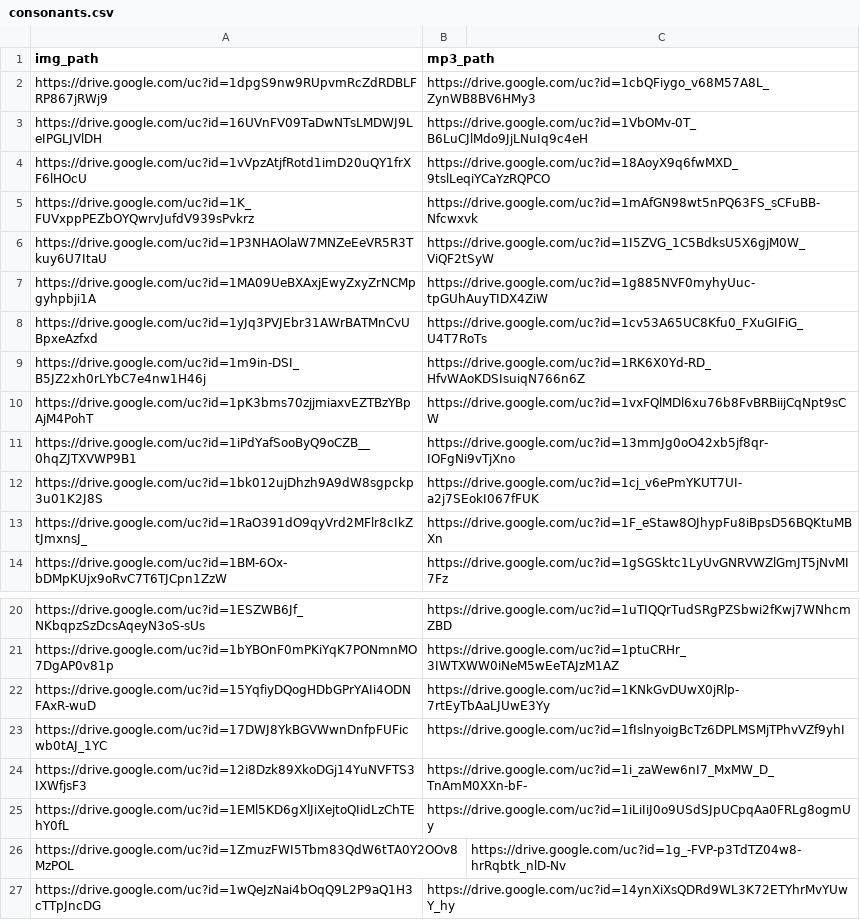
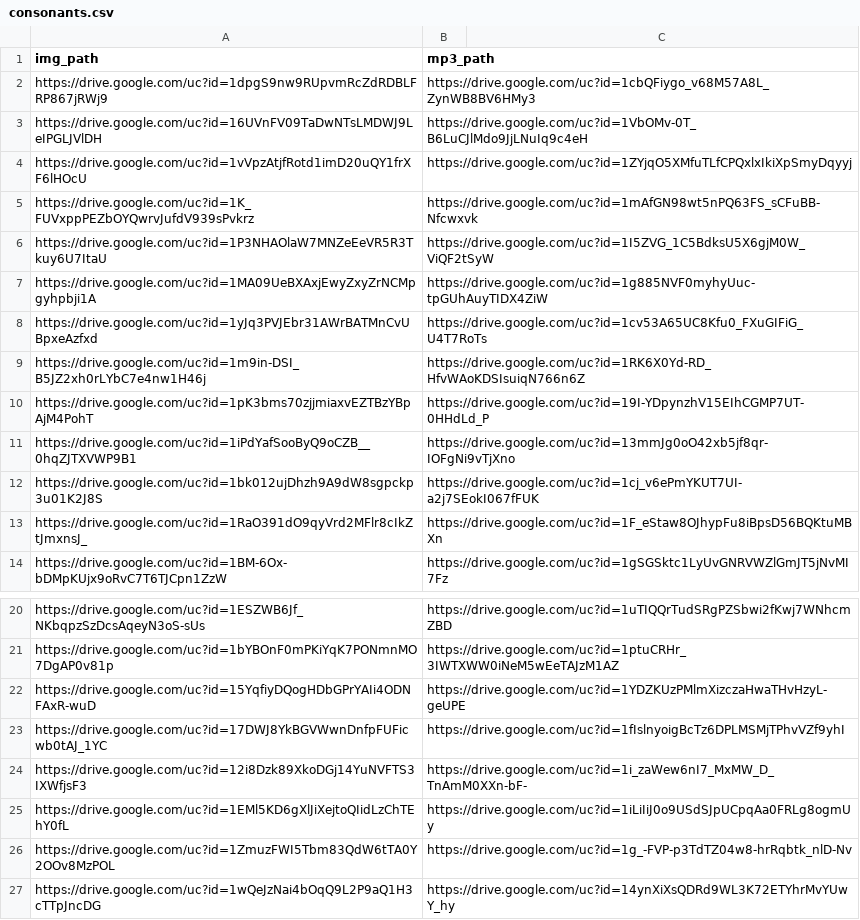
Before and after one commit to payengt24/learn-lao, a CSV file: consonants.csv, drawn as a sheet; only a part is shown, gaps mark what is left out; the diff names each change by its address in the sheet, - before the commit and + after, or states it on an @@ line.

```diff
--- a/consonants.csv
+++ b/consonants.csv
-B4 (mp3_path): https://drive.google.com/uc?id=18AoyX9q6fwMXD_9tslLeqiYCaYzRQPCO
+B4 (mp3_path): https://drive.google.com/uc?id=1ZYjqO5XMfuTLfCPQxlxIkiXpSmyDqyyj
-B10 (mp3_path): https://drive.google.com/uc?id=1vxFQlMDl6xu76b8FvBRBiijCqNpt9sCW
+B10 (mp3_path): https://drive.google.com/uc?id=19I-YDpynzhV15EIhCGMP7UT-0HHdLd_P
-B22 (mp3_path): https://drive.google.com/uc?id=1KNkGvDUwX0jRlp-7rtEyTbAaLJUwE3Yy
+B22 (mp3_path): https://drive.google.com/uc?id=1YDZKUzPMlmXizczaHwaTHvHzyL-geUPE
-B26 (mp3_path): (empty)
+B26 (mp3_path): https://drive.google.com/uc?id=1g_-FVP-p3TdTZ04w8-hrRqbtk_nlD-Nv
-C26: https://drive.google.com/uc?id=1g_-FVP-p3TdTZ04w8-hrRqbtk_nlD-Nv
+C26: (empty)
```
Also changed, not shown: vowels.csv, 18 other files.
